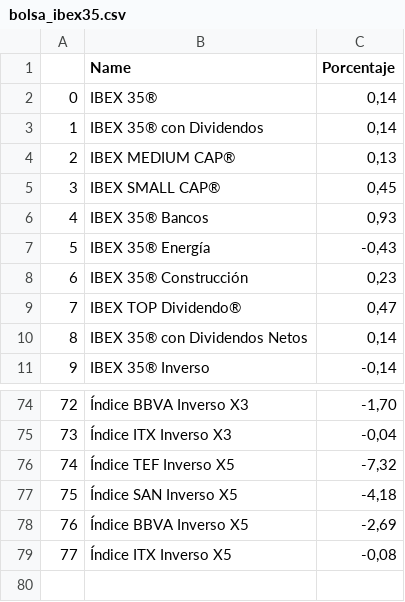
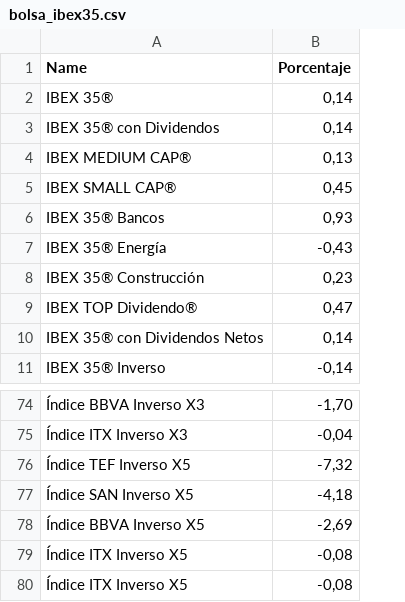
Before and after one commit to pptscdia2021/pp12021grupo7_a1-grupo-7, a CSV file: bolsa_ibex35.csv, drawn as a sheet; only a part is shown, gaps mark what is left out; removed rows and columns are numbered as before the commit, all else as after; the diff names each change by its address in the sheet, - before the commit and + after, or states it on an @@ line.

```diff
--- a/bolsa_ibex35.csv
+++ b/bolsa_ibex35.csv
-column A, rows 2-11: 0 | 1 | 2 | 3 | 4 | 5 | 6 | 7 | 8 | 9; rows 74-79: 72 | 73 | 74 | 75 | 76 | 77
+row 80: Índice ITX Inverso X5 | -0,08
```
Also changed, not shown: 2 other files.
